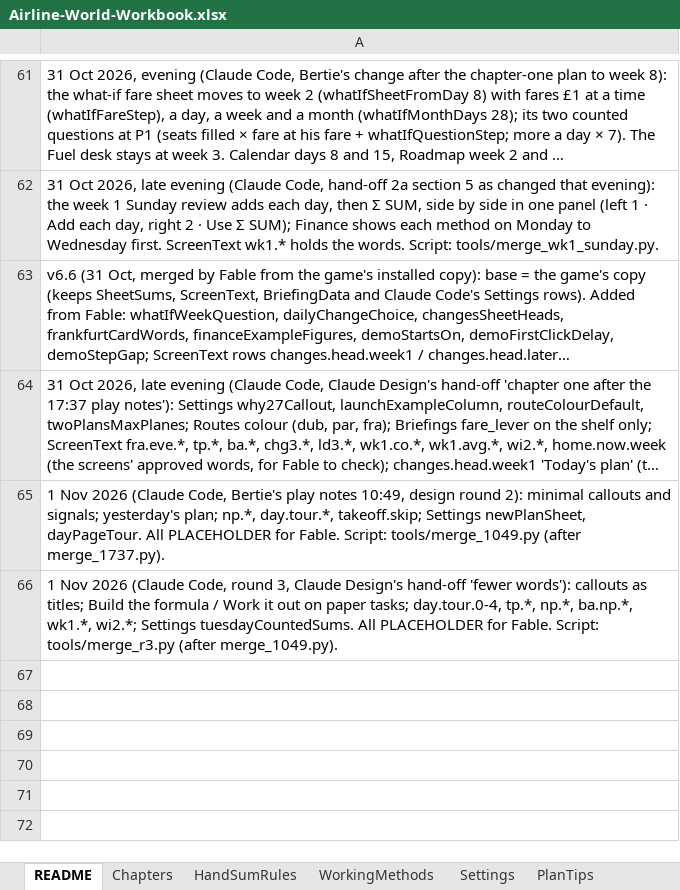
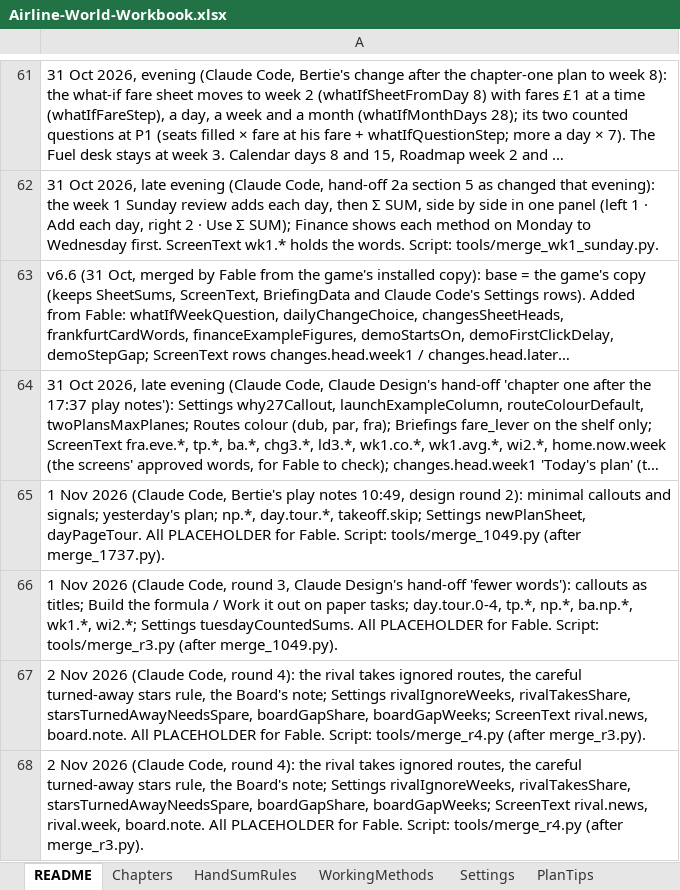
Before and after one commit to bertieharris2-cpu/Airline-Simulator-Maths-Game, an Excel workbook: data/Airline-World-Workbook.xlsx, sheet README, drawn as a sheet; only a part is shown, gaps mark what is left out; long unchanged cells end in …; values as stored, in another font and other column widths than the file's, no borders; the diff names each change by its address in the sheet, - before the commit and + after, or states it on an @@ line.

```diff
--- a/data/Airline-World-Workbook.xlsx (sheet README)
+++ b/data/Airline-World-Workbook.xlsx (sheet README)
+row 67: 2 Nov 2026 (Claude Code, round 4): the rival takes ignored routes, the careful turned-away stars rule, the Board's note; Settings rivalIgnoreWeeks, rivalTakesShare, starsTurnedAwayNeedsSpare, boardGapShare, boardGapWeeks; ScreenText rival.news, board.note. All PLACEHOLDER for Fable. Script: tools/merge_r4.py (after merge_r3.py).
+row 68: 2 Nov 2026 (Claude Code, round 4): the rival takes ignored routes, the careful turned-away stars rule, the Board's note; Settings rivalIgnoreWeeks, rivalTakesShare, starsTurnedAwayNeedsSpare, boardGapShare, boardGapWeeks; ScreenText rival.news, rival.week, board.note. All PLACEHOLDER for Fable. Script: tools/merge_r4.py (after merge_r3.py).
```
Also changed, not shown: sheet Settings, sheet ScreenText, 15 other files.
